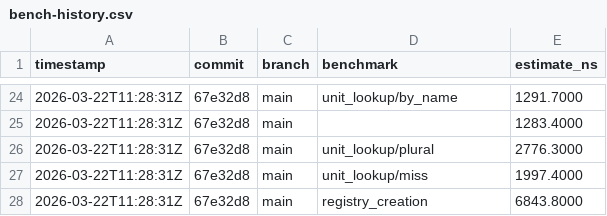
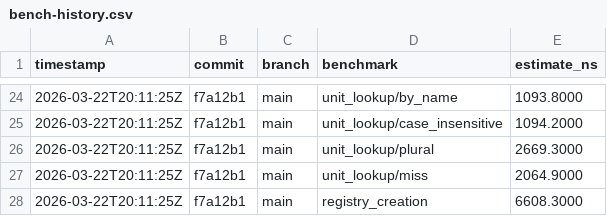
Before and after one commit to MacCracken/abaco, a CSV file: bench-history.csv, drawn as a sheet; only a part is shown, gaps mark what is left out; the diff covers the shown part only.

Commit message:
math benchmarks

```diff
--- a/bench-history.csv
+++ b/bench-history.csv
@@ -24,5 +24,5 @@ timestamp,commit,branch,benchmark,estimate_ns
-2026-03-22T11:28:31Z,67e32d8,main,unit_lookup/by_name,1291.7000
-2026-03-22T11:28:31Z,67e32d8,main,,1283.4000
-2026-03-22T11:28:31Z,67e32d8,main,unit_lookup/plural,2776.3000
-2026-03-22T11:28:31Z,67e32d8,main,unit_lookup/miss,1997.4000
-2026-03-22T11:28:31Z,67e32d8,main,registry_creation,6843.8000
+2026-03-22T20:11:25Z,f7a12b1,main,unit_lookup/by_name,1093.8000
+2026-03-22T20:11:25Z,f7a12b1,main,unit_lookup/case_insensitive,1094.2000
+2026-03-22T20:11:25Z,f7a12b1,main,unit_lookup/plural,2669.3000
+2026-03-22T20:11:25Z,f7a12b1,main,unit_lookup/miss,2064.9000
+2026-03-22T20:11:25Z,f7a12b1,main,registry_creation,6608.3000
```
Also changed, not shown: 8 added rows, 8 removed rows and 42 edited cells elsewhere in this file, 1 other file.
